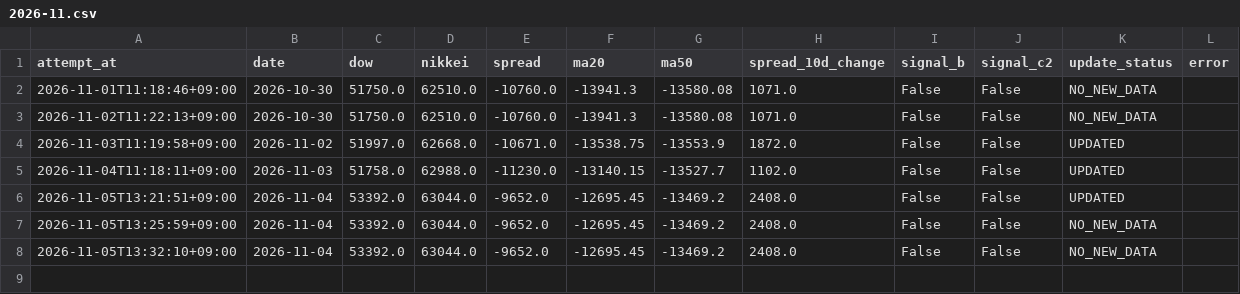
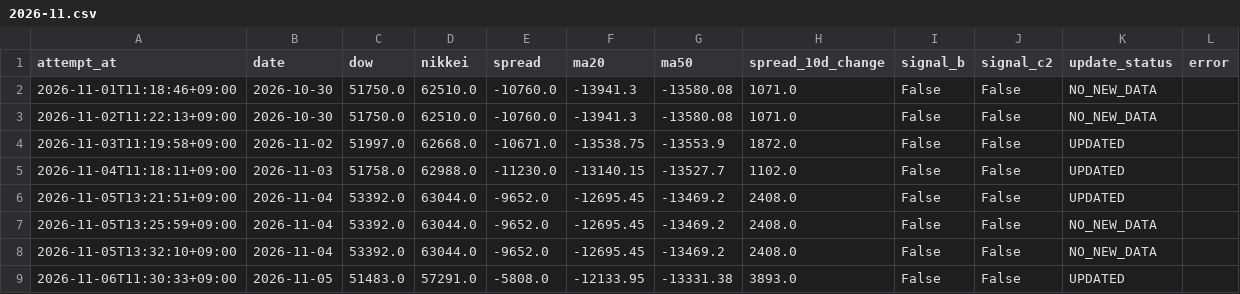
Before and after one commit to tttcoix777-cmd/spread-dashboard, a CSV file: auto_update/logs/2026-11.csv, drawn as a sheet; the diff names each change by its address in the sheet, - before the commit and + after, or states it on an @@ line.

Commit message:
Update TFX data and status

```diff
--- a/auto_update/logs/2026-11.csv
+++ b/auto_update/logs/2026-11.csv
+row 9: 2026-11-06T11:30:33+09:00 | 2026-11-05 | 51483.0 | 57291.0 | -5808.0 | -12133.95 | -13331.38 | 3893.0 | False | False | UPDATED
```
Also changed, not shown: auto_update/data/prices.csv, auto_update/data/signals.csv, 15 other files.
